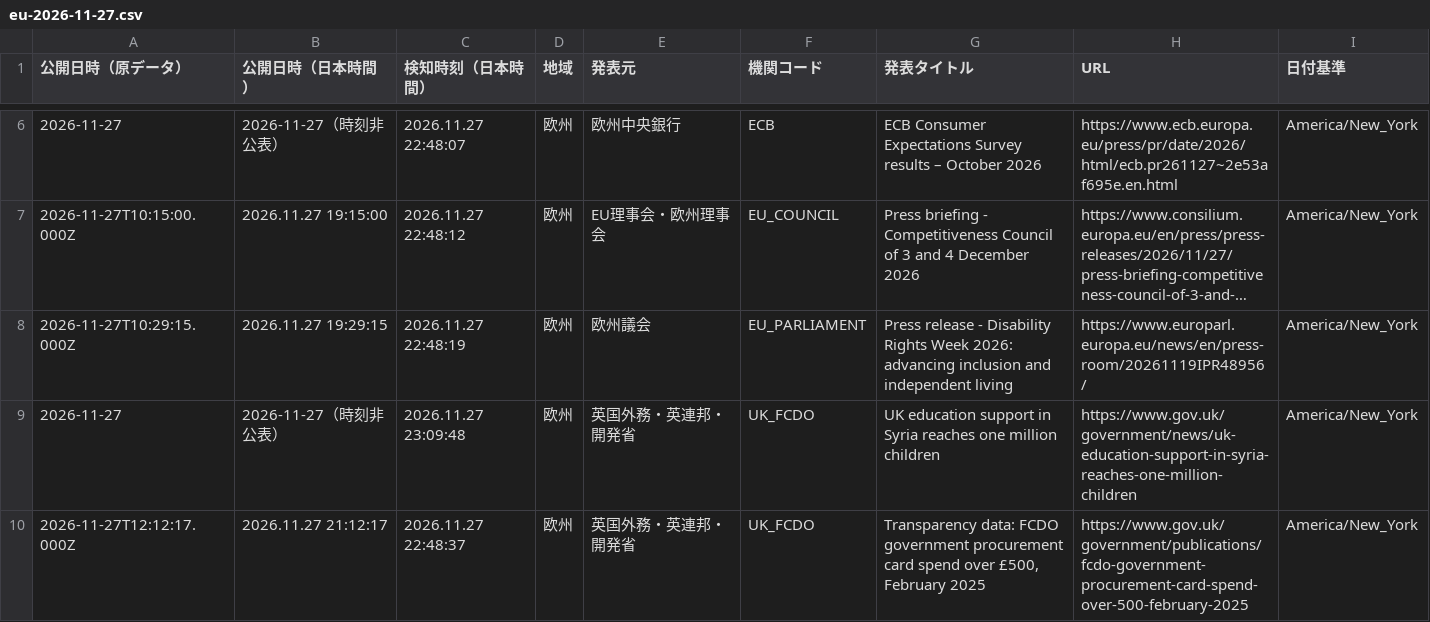
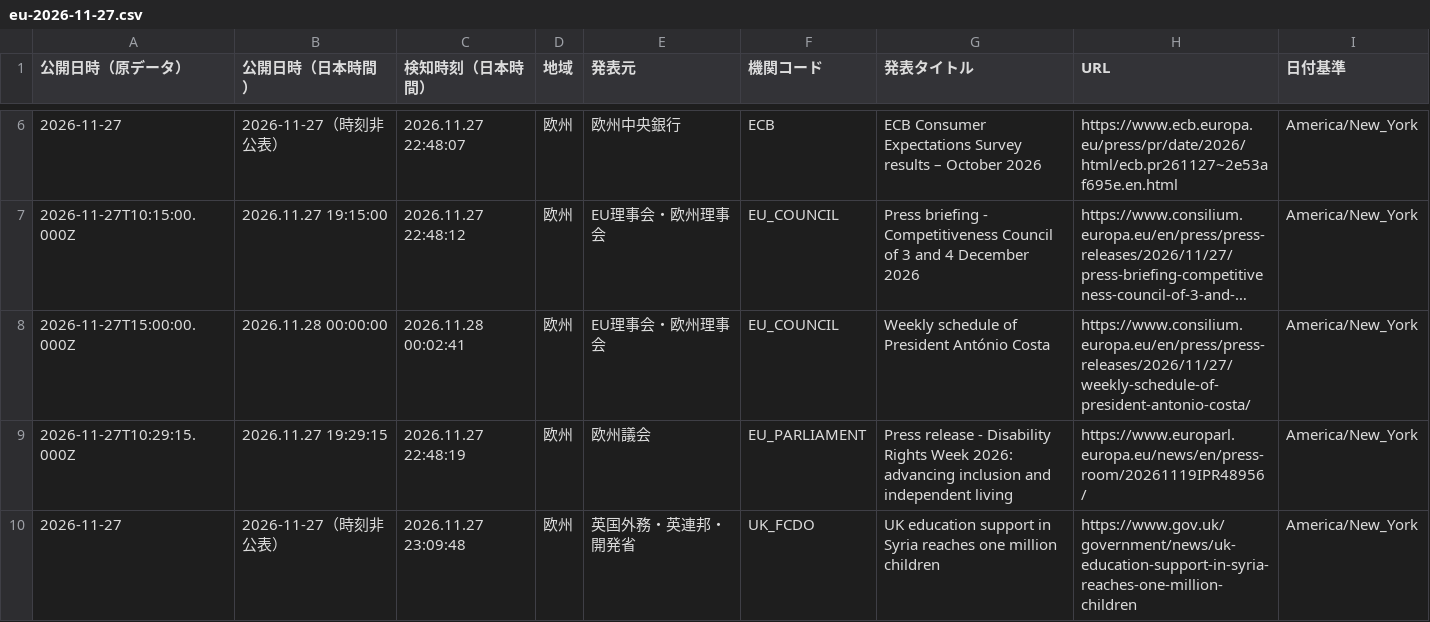
Before and after one commit to NewMill-cmd/kankocho-news-archive, a CSV file: data/eu/eu-2026-11-27.csv, drawn as a sheet; only a part is shown, gaps mark what is left out; the shorter side is filled out with more unchanged rows; long unchanged cells end in …; the diff covers the shown part only; the diff names each change by its address in the sheet, - before the commit and + after, or states it on an @@ line.

Commit message:
Archive eu news 2026-11-27

```diff
--- a/data/eu/eu-2026-11-27.csv
+++ b/data/eu/eu-2026-11-27.csv
+row 8: 2026-11-27T15:00:00.000Z | 2026.11.28 00:00:00 | 2026.11.28 00:02:41 | 欧州 | EU理事会・欧州理事会 | EU_COUNCIL | Weekly schedule of President António Costa | https://www.consilium.europa.eu/en/press/press-releases/2026/11/27/weekly-schedule-of-president-antonio-costa/ | America/New_York
```
Also changed, not shown: 2 added rows elsewhere in this file.
